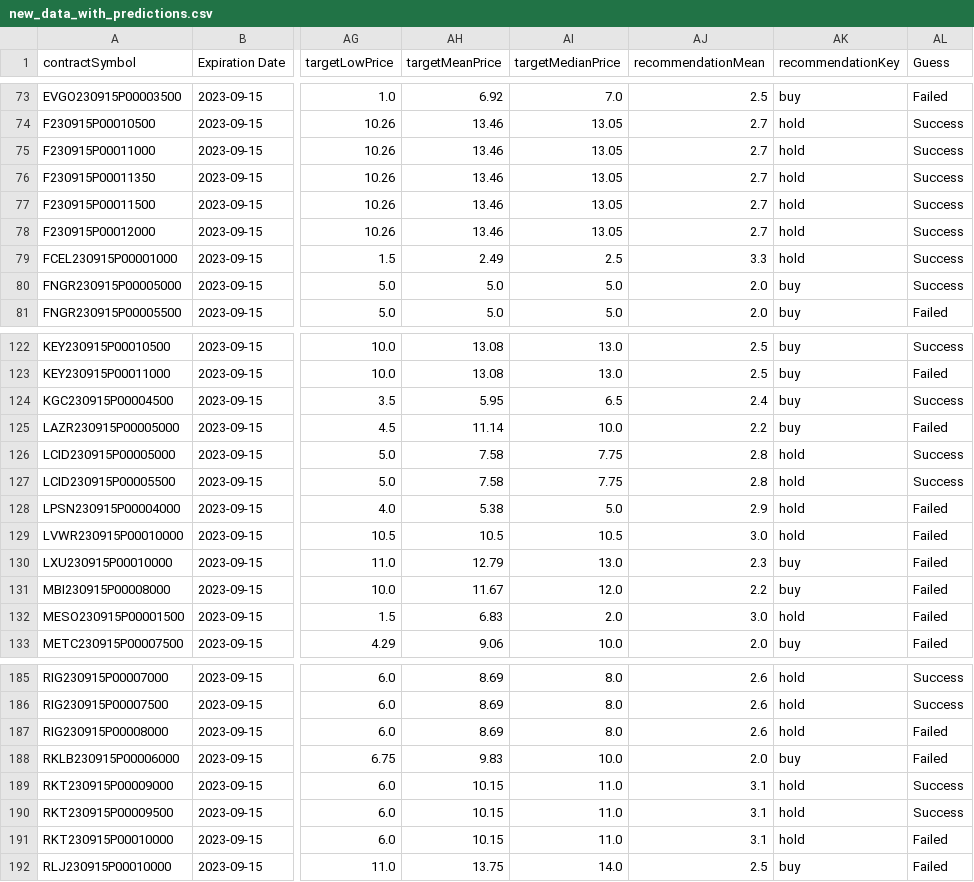
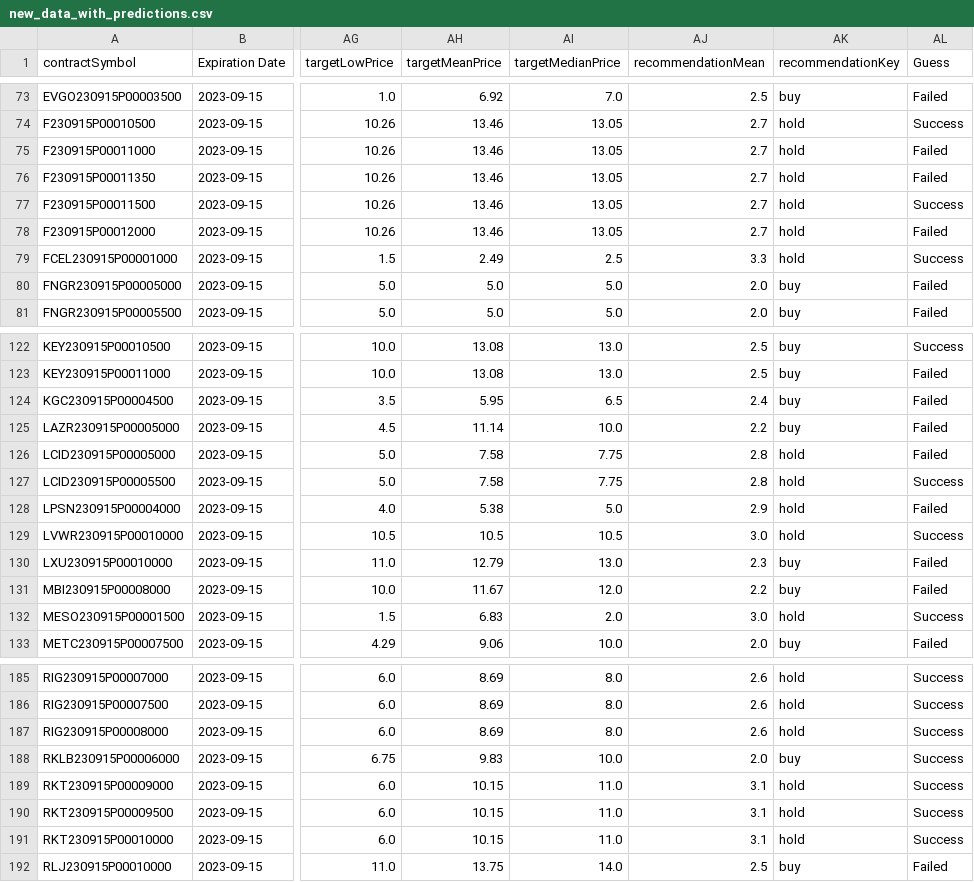
Before and after one commit to June-Lo/Py-Programs, a CSV file: StockScreener_Naked_Puts/Data/new_data_with_predictions.csv, drawn as a sheet; only a part is shown, gaps mark what is left out; the diff covers the shown part only; the diff names each change by its address in the sheet, - before the commit and + after, or states it on an @@ line.

Commit message:
data

```diff
--- a/StockScreener_Naked_Puts/Data/new_data_with_predictions.csv
+++ b/StockScreener_Naked_Puts/Data/new_data_with_predictions.csv
-AL75:AL76 (Guess): Success
+AL75:AL76 (Guess): Failed
-AL78 (Guess): Success
+AL78 (Guess): Failed
-AL80 (Guess): Success
+AL80 (Guess): Failed
-AL124 (Guess): Success
+AL124 (Guess): Failed
-AL126 (Guess): Success
+AL126 (Guess): Failed
-AL129 (Guess): Failed
+AL129 (Guess): Success
-AL132 (Guess): Failed
+AL132 (Guess): Success
-AL187:AL188 (Guess): Failed
+AL187:AL188 (Guess): Success
-AL191 (Guess): Failed
+AL191 (Guess): Success
```
Also changed, not shown: 18 edited cells elsewhere in this file, 1 other file.
